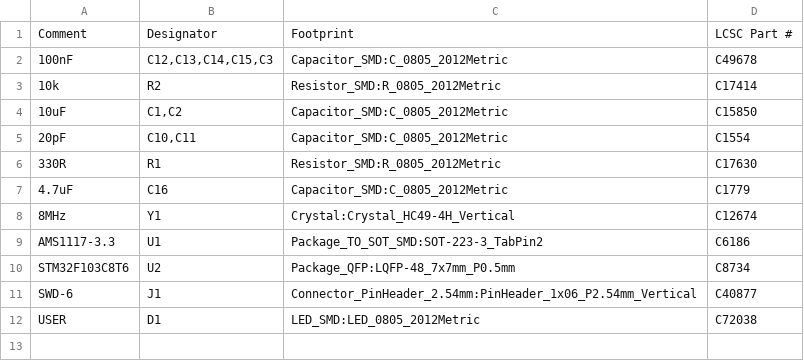
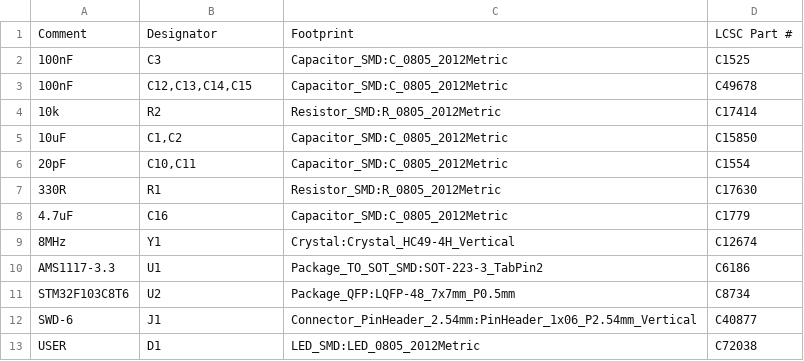
Before and after one commit to rjwalters/kicad-tools, a CSV file: boards/04-stm32-devboard/output/manufacturing/bom_jlcpcb.csv, drawn as a sheet.

```diff
--- a/boards/04-stm32-devboard/output/manufacturing/bom_jlcpcb.csv
+++ b/boards/04-stm32-devboard/output/manufacturing/bom_jlcpcb.csv
@@ -1,3 +1,4 @@
 Comment,Designator,Footprint,LCSC Part #
-100nF,"C12,C13,C14,C15,C3",Capacitor_SMD:C_0805_2012Metric,C49678
+100nF,C3,Capacitor_SMD:C_0805_2012Metric,C1525
+100nF,"C12,C13,C14,C15",Capacitor_SMD:C_0805_2012Metric,C49678
 10k,R2,Resistor_SMD:R_0805_2012Metric,C17414
```
Also changed, not shown: 36 other files.
